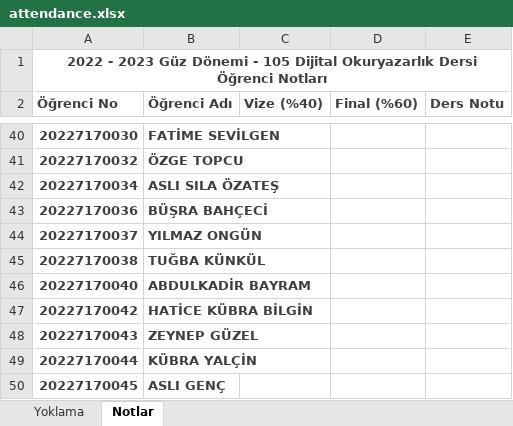
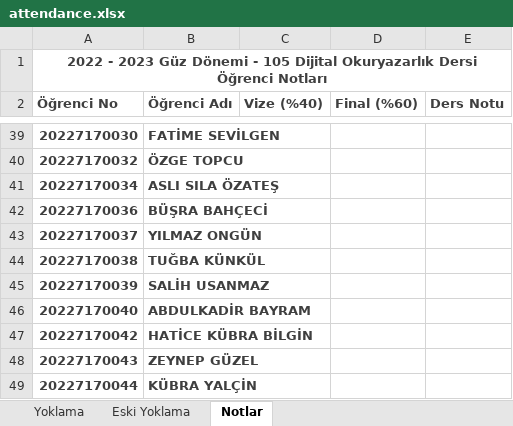
Before and after one commit to drerhanturan/drerhanturan.github.io, an Excel workbook: lectures/literacy/lists/attendance.xlsx, sheet Notlar, drawn as a sheet; only a part is shown, gaps mark what is left out; the shorter side is filled out with more unchanged rows; values as stored, in another font and other column widths than the file's, no borders; the diff covers the shown part only; the diff names each change by its address in the sheet, - before the commit and + after, or states it on an @@ line.

```diff
--- a/lectures/literacy/lists/attendance.xlsx (sheet Notlar)
+++ b/lectures/literacy/lists/attendance.xlsx (sheet Notlar)
+sheet tab: Eski Yoklama
+row 45: 20227170039 | SALİH USANMAZ
```
Also changed, not shown: 3 added rows, 1 removed row and 5 edited cells elsewhere in this sheet, sheet Yoklama.
